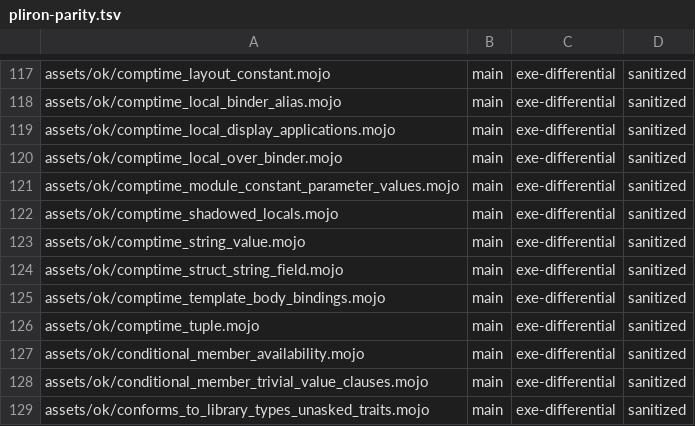
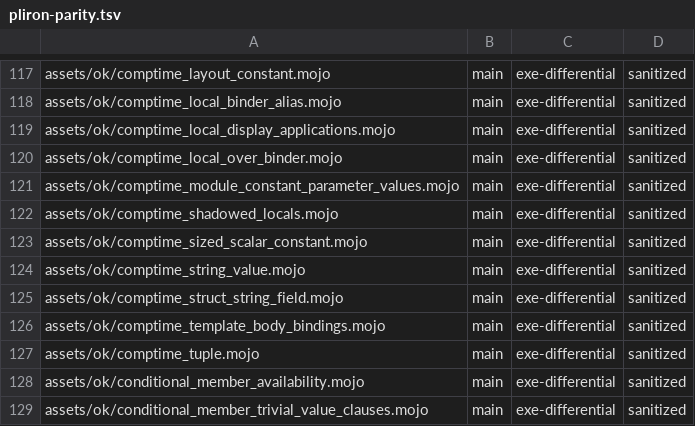
Before and after one commit to bpr/mojito, a TSV file: conformance/pliron-parity.tsv, drawn as a sheet; only a part is shown, gaps mark what is left out; the shorter side is filled out with more unchanged rows; the diff names each change by its address in the sheet, - before the commit and + after, or states it on an @@ line.

```diff
--- a/conformance/pliron-parity.tsv
+++ b/conformance/pliron-parity.tsv
+row 123: assets/ok/comptime_sized_scalar_constant.mojo | main | exe-differential | sanitized
```
Also changed, not shown: conformance/assets-mojo-rejects.tsv, conformance/pliron-scalar.tsv, 6 other files.
